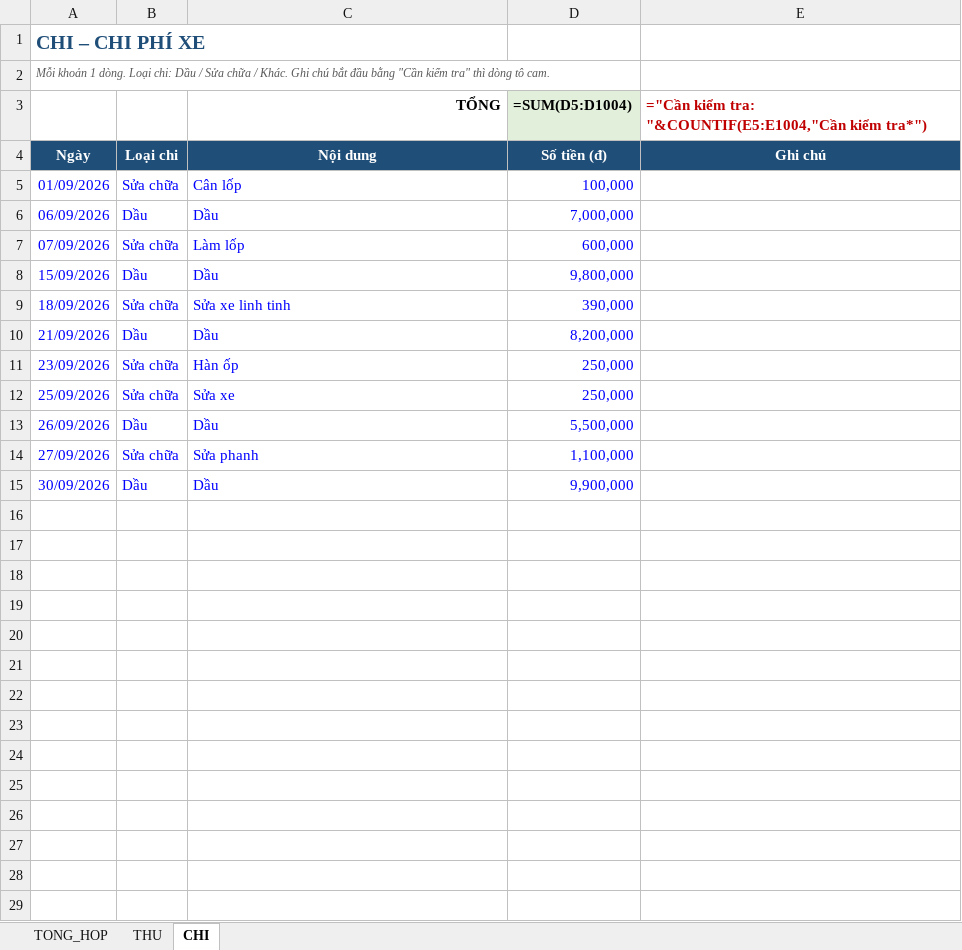
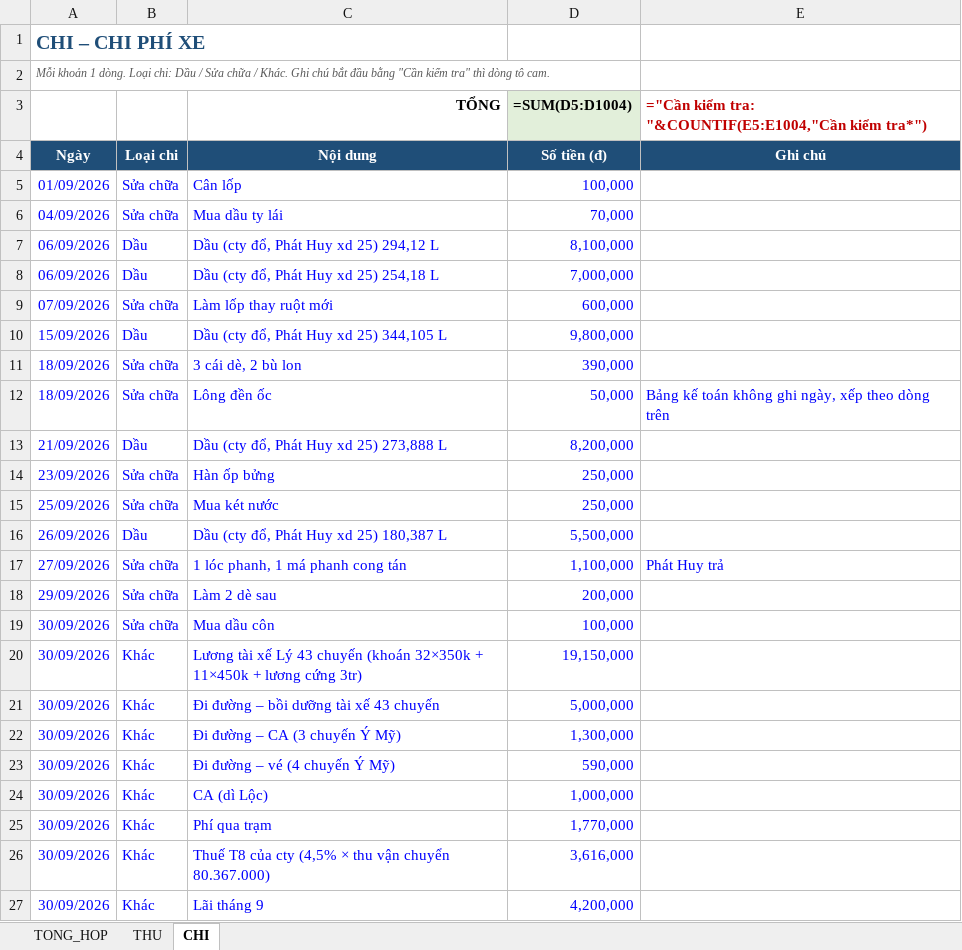
Before and after one commit to toanlp/XETAI, an Excel workbook: QuanLyXe_75A40008.xlsx, sheet CHI, drawn as a sheet; values as stored, in another font and other column widths than the file's, no borders; formulas without a stored value are shown as written; conditional formats not drawn; removed rows and columns are numbered as before the commit, all else as after; the diff names each change by its address in the sheet, - before the commit and + after, or states it on an @@ line.

```diff
--- a/QuanLyXe_75A40008.xlsx (sheet CHI)
+++ b/QuanLyXe_75A40008.xlsx (sheet CHI)
+row 6: 04/09/2026 | Sửa chữa | Mua dầu ty lái | 70,000
+row 7: 06/09/2026 | Dầu | Dầu (cty đổ, Phát Huy xd 25) 294,12 L | 8,100,000
-C8 (TỔNG): Dầu
+C8 (TỔNG): Dầu (cty đổ, Phát Huy xd 25) 254,18 L
-C9 (TỔNG): Làm lốp
+C9 (TỔNG): Làm lốp thay ruột mới
-C10 (TỔNG): Dầu
+C10 (TỔNG): Dầu (cty đổ, Phát Huy xd 25) 344,105 L
-C11 (TỔNG): Sửa xe linh tinh
+C11 (TỔNG): 3 cái dè, 2 bù lon
+row 12: 18/09/2026 | Sửa chữa | Lông đền ốc | 50,000 | Bảng kế toán không ghi ngày, xếp theo dòng trên
-C13 (TỔNG): Dầu
+C13 (TỔNG): Dầu (cty đổ, Phát Huy xd 25) 273,888 L
-C14 (TỔNG): Hàn ốp
+C14 (TỔNG): Hàn ốp bửng
-C15 (TỔNG): Sửa xe
+C15 (TỔNG): Mua két nước
-C16 (TỔNG): Dầu
+C16 (TỔNG): Dầu (cty đổ, Phát Huy xd 25) 180,387 L
-C17 (TỔNG): Sửa phanh
+C17 (TỔNG): 1 lóc phanh, 1 má phanh cong tán
-E17: (empty)
+E17: Phát Huy trả
-row 15: 30/09/2026 | Dầu | Dầu | 9,900,000
+row 18: 29/09/2026 | Sửa chữa | Làm 2 dè sau | 200,000
+row 19: 30/09/2026 | Sửa chữa | Mua dầu côn | 100,000
+row 20: 30/09/2026 | Khác | Lương tài xế Lý 43 chuyến (khoán 32×350k + 11×450k + lương cứng 3tr) | 19,150,000
+row 21: 30/09/2026 | Khác | Đi đường – bồi dưỡng tài xế 43 chuyến | 5,000,000
+row 22: 30/09/2026 | Khác | Đi đường – CA (3 chuyến Ý Mỹ) | 1,300,000
+row 23: 30/09/2026 | Khác | Đi đường – vé (4 chuyến Ý Mỹ) | 590,000
+row 24: 30/09/2026 | Khác | CA (dì Lộc) | 1,000,000
+row 25: 30/09/2026 | Khác | Phí qua trạm | 1,770,000
+row 26: 30/09/2026 | Khác | Thuế T8 của cty (4,5% × thu vận chuyển 80.367.000) | 3,616,000
+row 27: 30/09/2026 | Khác | Lãi tháng 9 | 4,200,000
```
Also changed, not shown: sheet THU, 8 other files.
